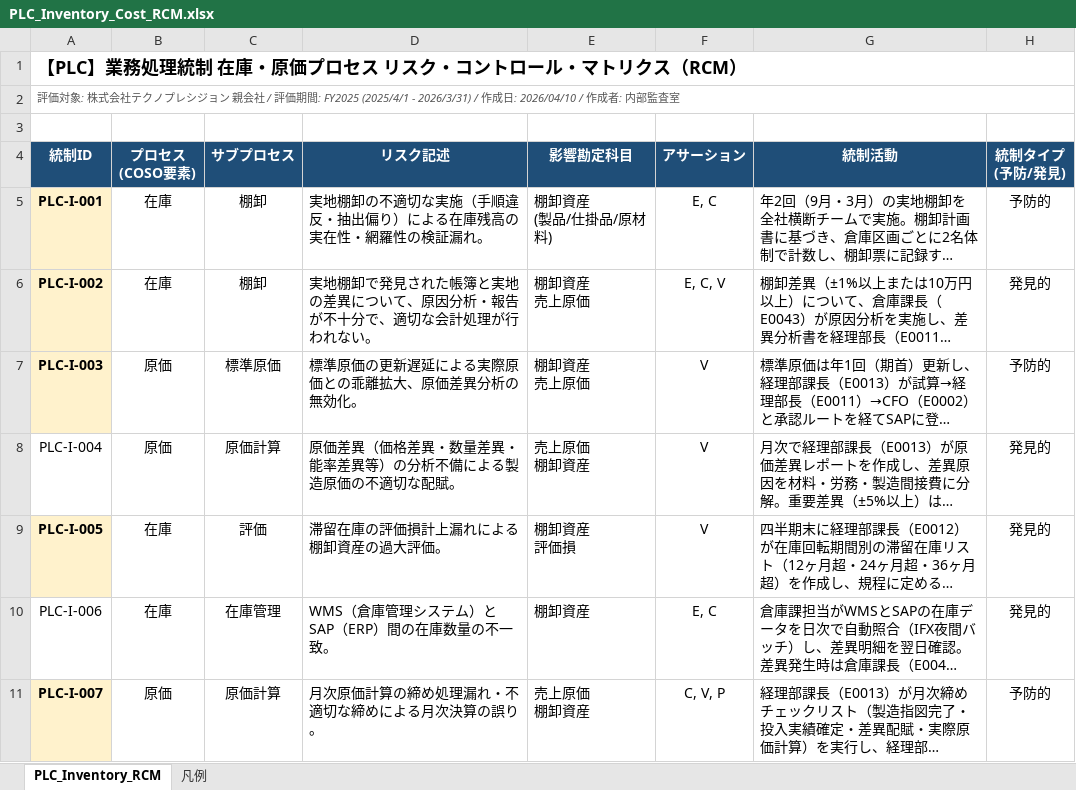
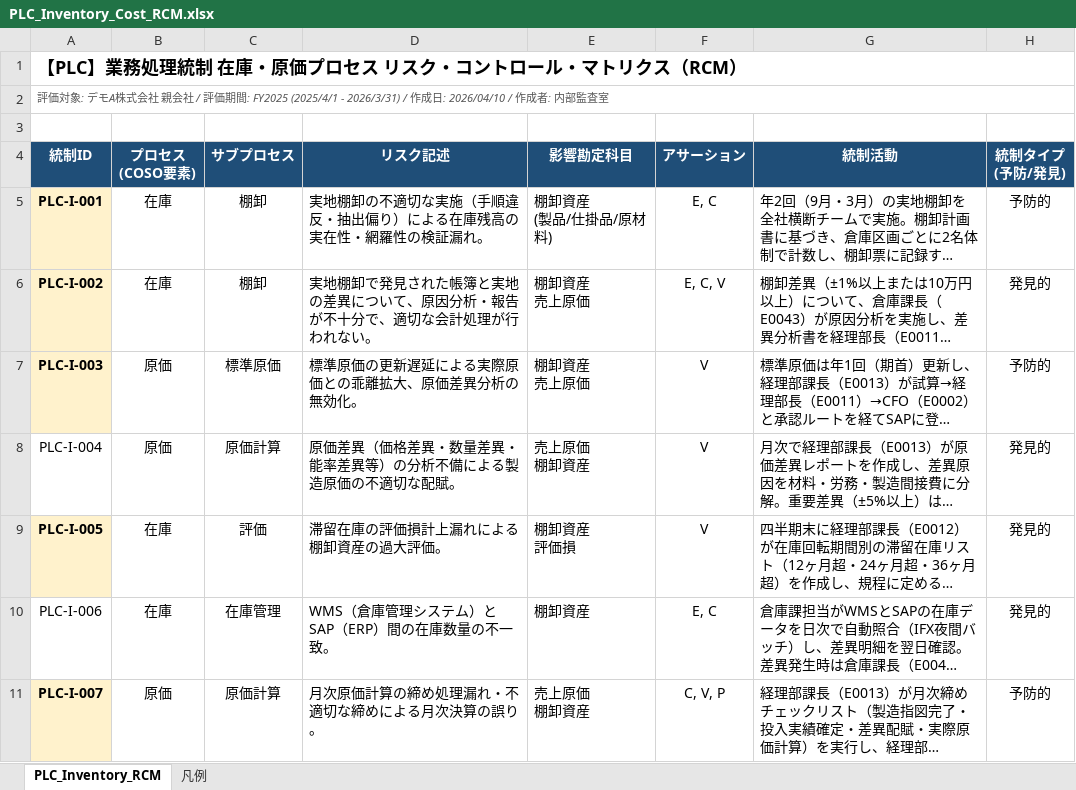
Before and after one commit to yujihama/demo_data, an Excel workbook: 2.RCM/PLC_Inventory_Cost_RCM.xlsx, sheet PLC_Inventory_RCM, drawn as a sheet; only a part is shown; long unchanged cells end in …; values as stored, in another font and other column widths than the file's, no borders; the diff names each change by its address in the sheet, - before the commit and + after, or states it on an @@ line.

```diff
--- a/2.RCM/PLC_Inventory_Cost_RCM.xlsx (sheet PLC_Inventory_RCM)
+++ b/2.RCM/PLC_Inventory_Cost_RCM.xlsx (sheet PLC_Inventory_RCM)
-A2 (統制ID): …価対象: 株式会社テクノプレシジョン 親会社…
+A2 (統制ID): …価対象: デモA株式会社 親会社…
```
Also changed, not shown: 1.master_data/employees.xlsx, 2.RCM/FCRP_RCM.xlsx, 37 other files.
